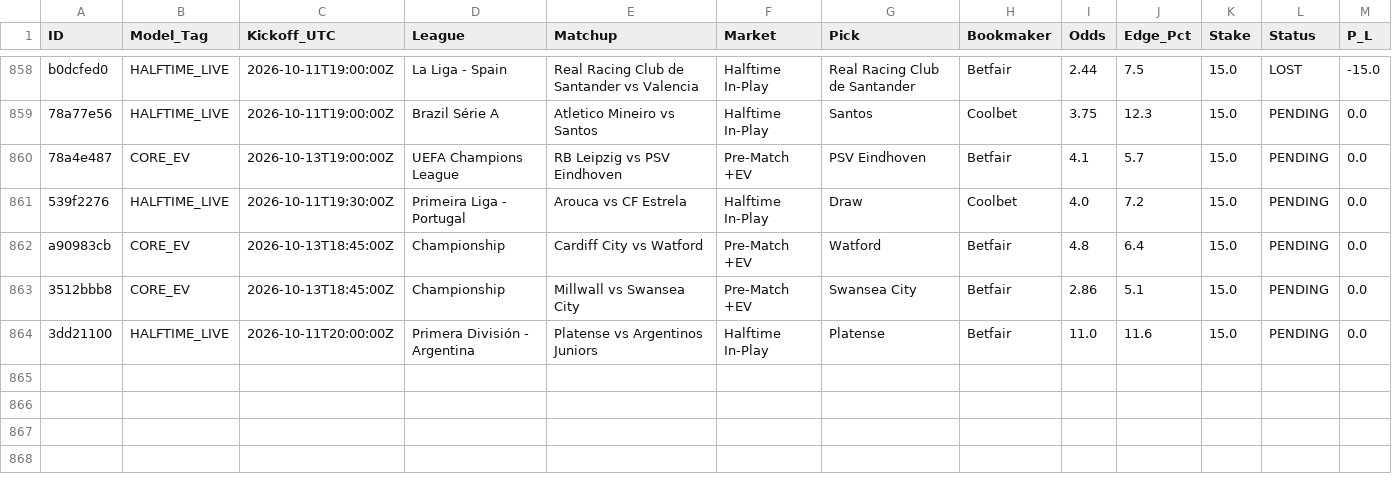
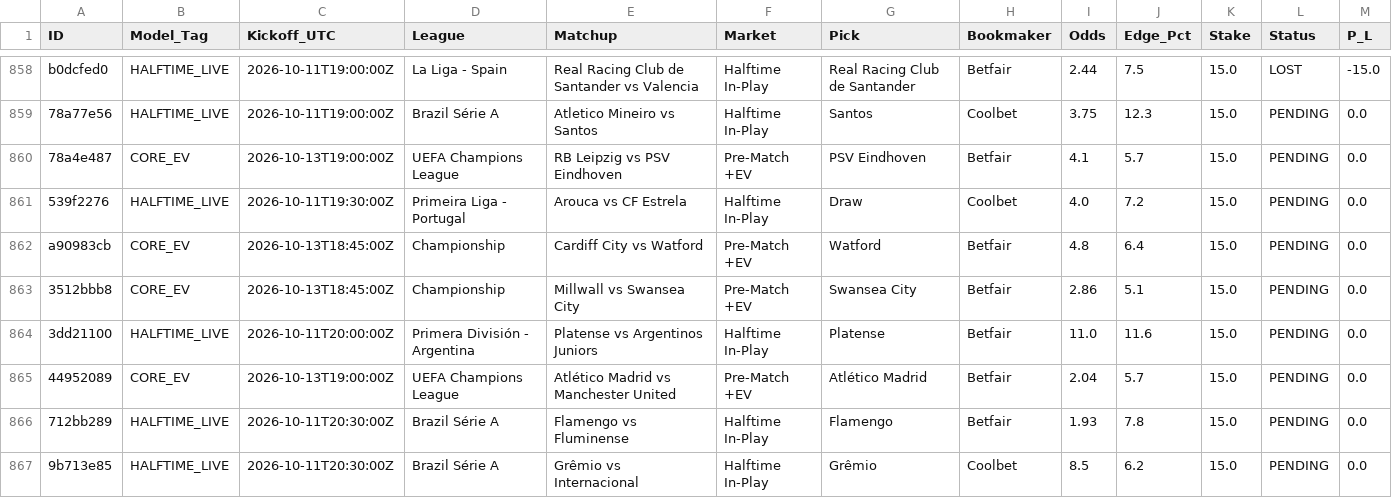
Before and after one commit to Potznit/Ai-terminal, a CSV file: paper_trades.csv, drawn as a sheet; only a part is shown, gaps mark what is left out.

Commit message:
Automated paper_trades sync [skip ci] [skip railway]

```diff
--- a/paper_trades.csv
+++ b/paper_trades.csv
@@ -864 +864,4 @@ a90983cb,CORE_EV,2026-10-13T18:45:00Z,Championship,Cardiff City vs Watford,Pre-M
 3dd21100,HALFTIME_LIVE,2026-10-11T20:00:00Z,Primera División - Argentina,Platense vs Argentinos Juniors,Halftime In-Play,Platense,Betfair,11.0,11.6,15.0,PENDING,0.0
+44952089,CORE_EV,2026-10-13T19:00:00Z,UEFA Champions League,Atlético Madrid vs Manchester United,Pre-Match +EV,Atlético Madrid,Betfair,2.04,5.7,15.0,PENDING,0.0
+712bb289,HALFTIME_LIVE,2026-10-11T20:30:00Z,Brazil Série A,Flamengo vs Fluminense,Halftime In-Play,Flamengo,Betfair,1.93,7.8,15.0,PENDING,0.0
+9b713e85,HALFTIME_LIVE,2026-10-11T20:30:00Z,Brazil Série A,Grêmio vs Internacional,Halftime In-Play,Grêmio,Coolbet,8.5,6.2,15.0,PENDING,0.0
```
